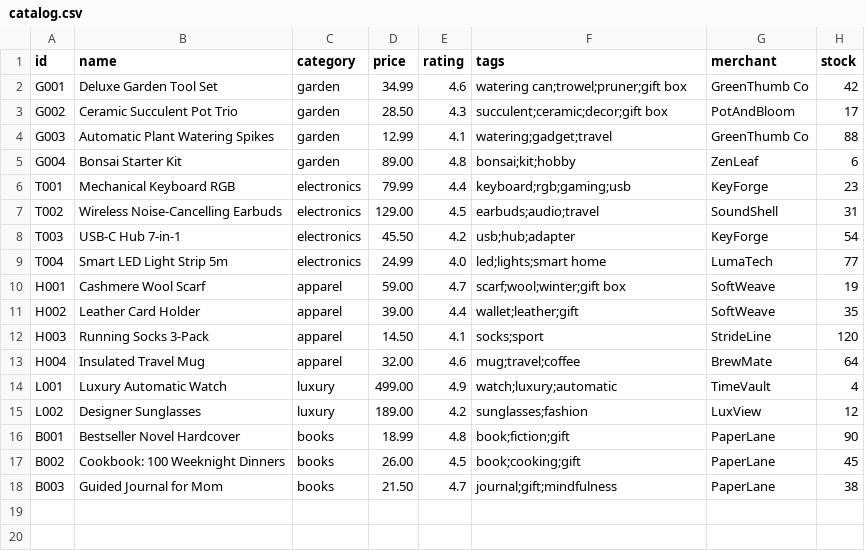
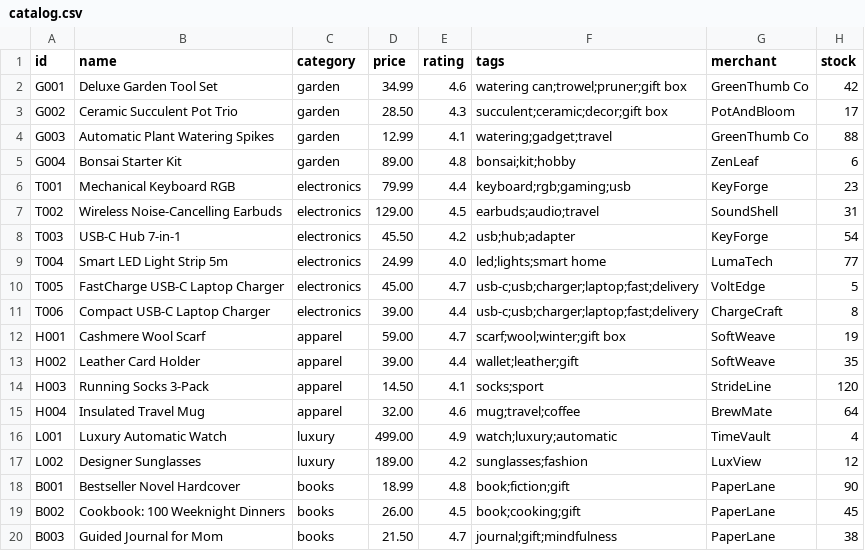
Before and after one commit to ikrrispatel/relay-shopping-agent, a CSV file: examples/catalog.csv, drawn as a sheet.

```diff
--- a/examples/catalog.csv
+++ b/examples/catalog.csv
@@ -9,2 +9,4 @@ T003,USB-C Hub 7-in-1,electronics,45.50,4.2,usb;hub;adapter,KeyForge,54
 T004,Smart LED Light Strip 5m,electronics,24.99,4.0,led;lights;smart home,LumaTech,77
+T005,FastCharge USB-C Laptop Charger,electronics,45.00,4.7,usb-c;usb;charger;laptop;fast;delivery,VoltEdge,5
+T006,Compact USB-C Laptop Charger,electronics,39.00,4.4,usb-c;usb;charger;laptop;fast;delivery,ChargeCraft,8
 H001,Cashmere Wool Scarf,apparel,59.00,4.7,scarf;wool;winter;gift box,SoftWeave,19
```
Also changed, not shown: 12 other files.
